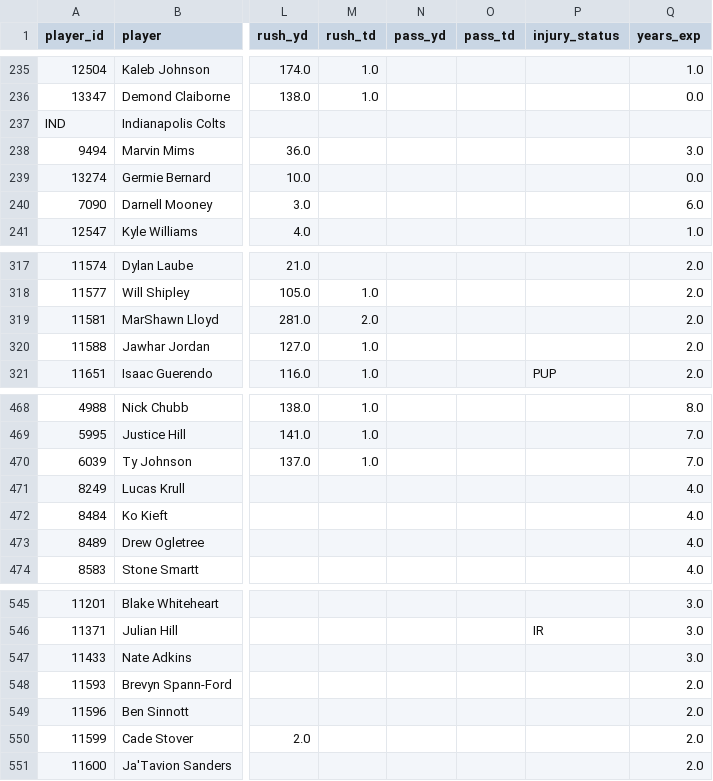
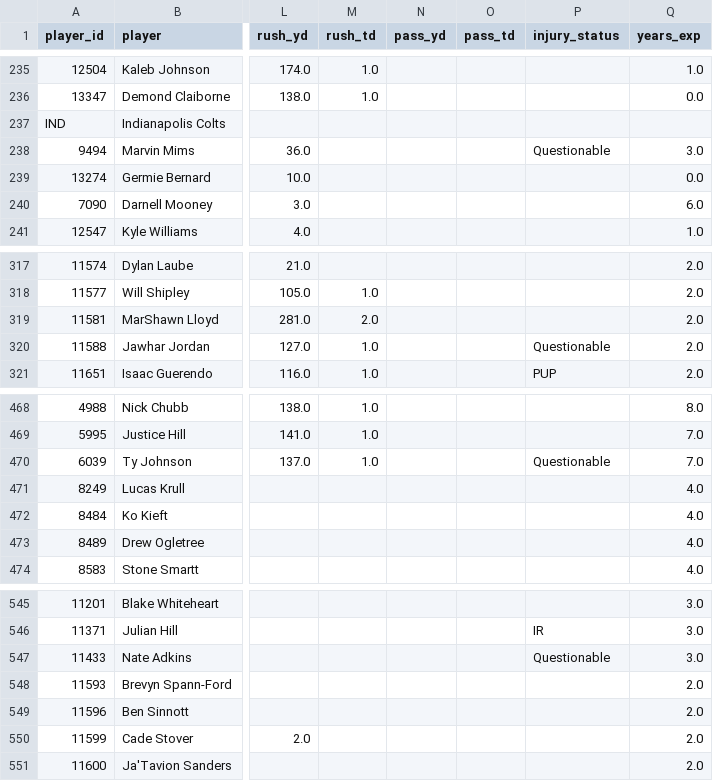
Before and after one commit to jujubosh/2026-draft, a CSV file: players.csv, drawn as a sheet; only a part is shown, gaps mark what is left out; the diff covers the shown part only; the diff names each change by its address in the sheet, - before the commit and + after, or states it on an @@ line.

```diff
--- a/players.csv
+++ b/players.csv
-P238 (injury_status): (empty)
+P238 (injury_status): Questionable
-P320 (injury_status): (empty)
+P320 (injury_status): Questionable
-P470 (injury_status): (empty)
+P470 (injury_status): Questionable
-P547 (injury_status): (empty)
+P547 (injury_status): Questionable
```
Also changed, not shown: 6 edited cells elsewhere in this file, cheat_sheet.csv, 9 other files.
